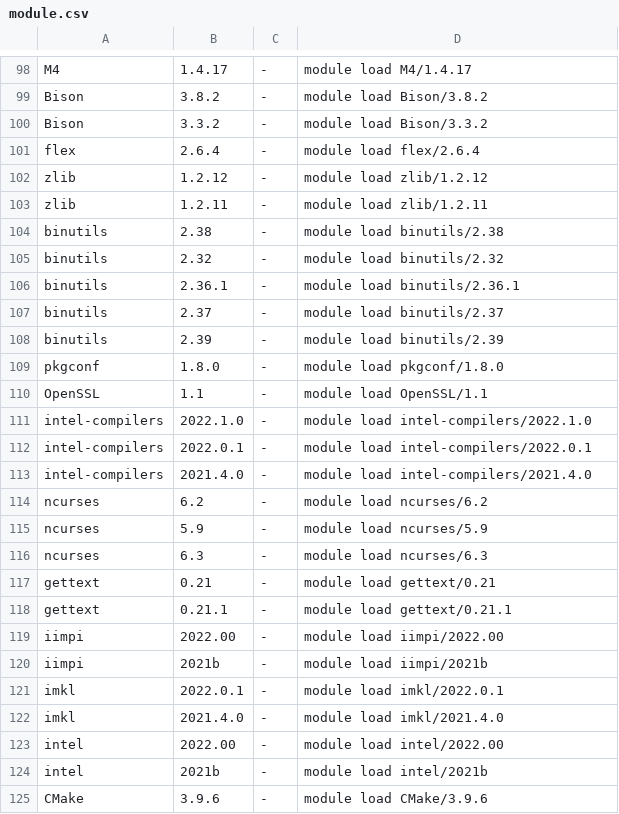
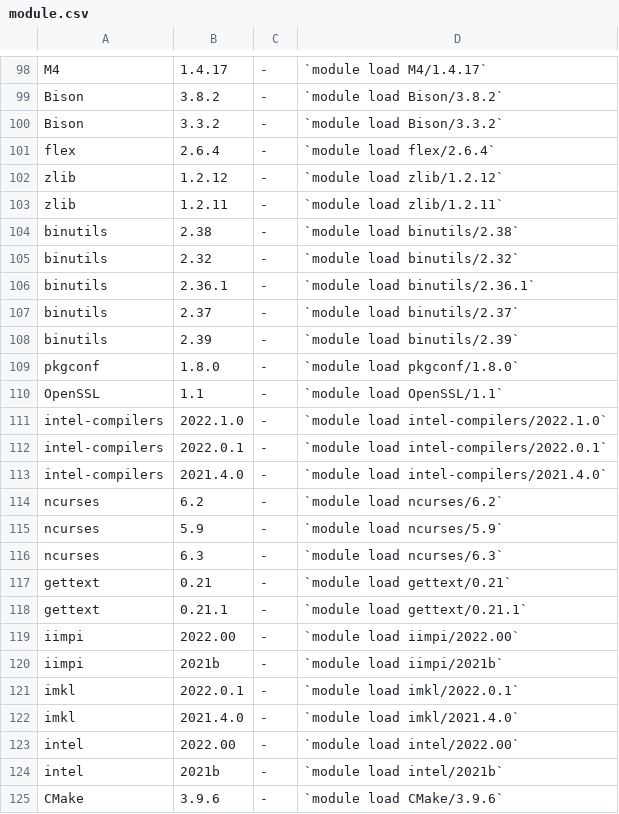
Before and after one commit to zhaohuic/Docs, a CSV file: docs/assets/tables/module.csv, drawn as a sheet; only a part is shown, gaps mark what is left out; the diff covers the shown part only; the diff names each change by its address in the sheet, - before the commit and + after, or states it on an @@ line.

```diff
--- a/docs/assets/tables/module.csv
+++ b/docs/assets/tables/module.csv
-D98: module load M4/1.4.17
+D98: `module load M4/1.4.17`
-D99: module load Bison/3.8.2
+D99: `module load Bison/3.8.2`
-D100: module load Bison/3.3.2
+D100: `module load Bison/3.3.2`
-D101: module load flex/2.6.4
+D101: `module load flex/2.6.4`
-D102: module load zlib/1.2.12
+D102: `module load zlib/1.2.12`
-D103: module load zlib/1.2.11
+D103: `module load zlib/1.2.11`
-D104: module load binutils/2.38
+D104: `module load binutils/2.38`
-D105: module load binutils/2.32
+D105: `module load binutils/2.32`
-D106: module load binutils/2.36.1
+D106: `module load binutils/2.36.1`
-D107: module load binutils/2.37
+D107: `module load binutils/2.37`
-D108: module load binutils/2.39
+D108: `module load binutils/2.39`
-D109: module load pkgconf/1.8.0
+D109: `module load pkgconf/1.8.0`
-D110: module load OpenSSL/1.1
+D110: `module load OpenSSL/1.1`
-D111: module load intel-compilers/2022.1.0
+D111: `module load intel-compilers/2022.1.0`
-D112: module load intel-compilers/2022.0.1
+D112: `module load intel-compilers/2022.0.1`
-D113: module load intel-compilers/2021.4.0
+D113: `module load intel-compilers/2021.4.0`
-D114: module load ncurses/6.2
+D114: `module load ncurses/6.2`
-D115: module load ncurses/5.9
+D115: `module load ncurses/5.9`
-D116: module load ncurses/6.3
+D116: `module load ncurses/6.3`
-D117: module load gettext/0.21
+D117: `module load gettext/0.21`
-D118: module load gettext/0.21.1
+D118: `module load gettext/0.21.1`
-D119: module load iimpi/2022.00
+D119: `module load iimpi/2022.00`
-D120: module load iimpi/2021b
+D120: `module load iimpi/2021b`
-D121: module load imkl/2022.0.1
+D121: `module load imkl/2022.0.1`
-D122: module load imkl/2021.4.0
+D122: `module load imkl/2021.4.0`
-D123: module load intel/2022.00
+D123: `module load intel/2022.00`
-D124: module load intel/2021b
+D124: `module load intel/2021b`
-D125: module load CMake/3.9.6
+D125: `module load CMake/3.9.6`
```
Also changed, not shown: 78 edited cells elsewhere in this file, 3 other files.
